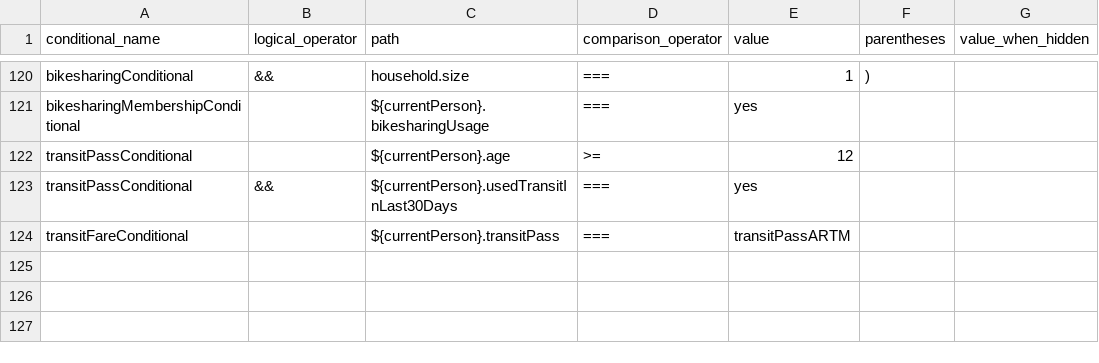
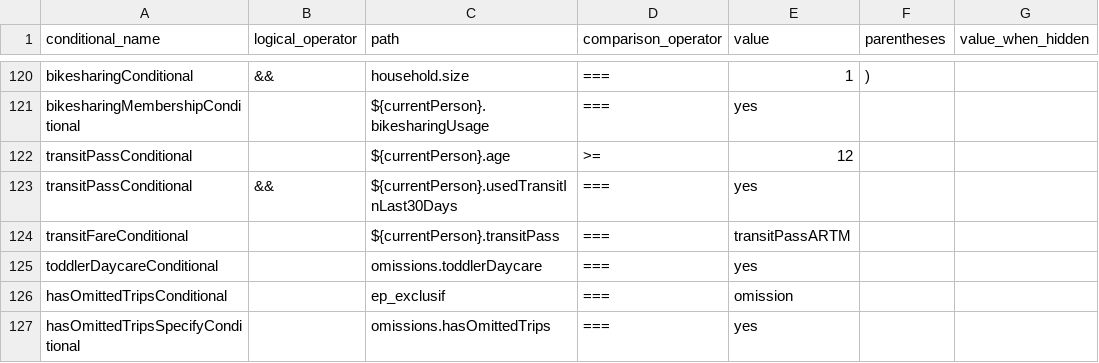
Before and after one commit to chairemobilite/od_mtl, a CSV file: survey/references/OD_mtl_2026_csv/Conditionals.csv, drawn as a sheet; only a part is shown, gaps mark what is left out; the diff names each change by its address in the sheet, - before the commit and + after, or states it on an @@ line.

```diff
--- a/survey/references/OD_mtl_2026_csv/Conditionals.csv
+++ b/survey/references/OD_mtl_2026_csv/Conditionals.csv
+row 125: toddlerDaycareConditional |  | omissions.toddlerDaycare | === | yes
+row 126: hasOmittedTripsConditional |  | ep_exclusif | === | omission
+row 127: hasOmittedTripsSpecifyConditional |  | omissions.hasOmittedTrips | === | yes
```
Also changed, not shown: survey/references/OD_mtl_2026_csv/Choices.csv, survey/references/OD_mtl_2026_csv/Widgets.csv, 20 other files.
